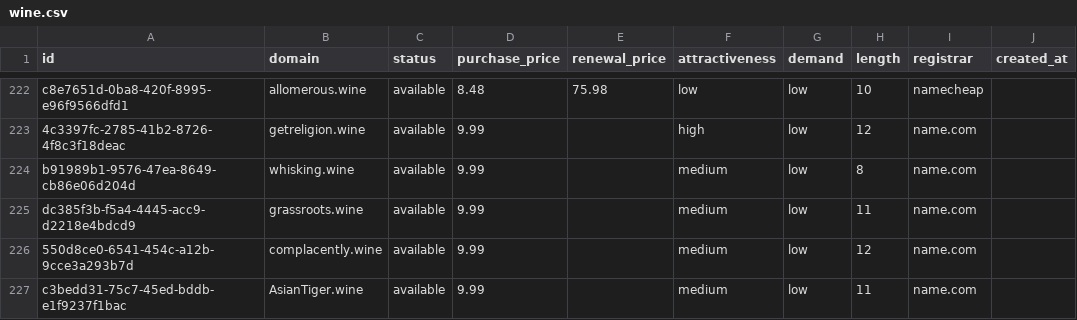
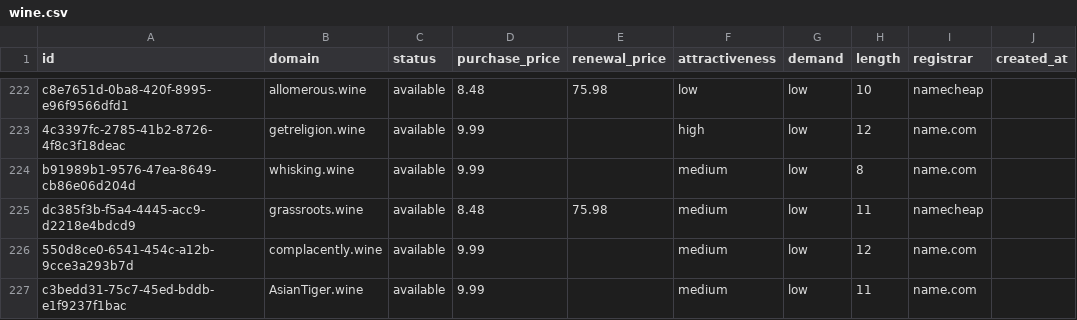
Before and after one commit to UniqueDomains/wine-oneword-domains, a CSV file: wine.csv, drawn as a sheet; only a part is shown, gaps mark what is left out; the diff names each change by its address in the sheet, - before the commit and + after, or states it on an @@ line.

Commit message:
Domains update

```diff
--- a/wine.csv
+++ b/wine.csv
-D225 (purchase_price): 9.99
+D225 (purchase_price): 8.48
-E225 (renewal_price): (empty)
+E225 (renewal_price): 75.98
-I225 (registrar): name.com
+I225 (registrar): namecheap
```
Also changed, not shown: 3 other files.
